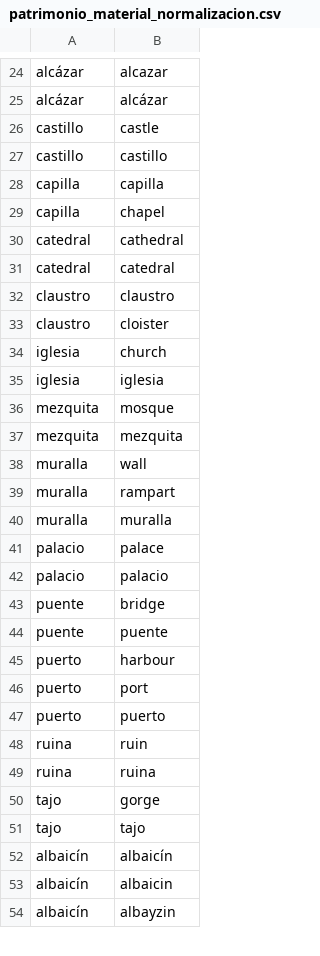
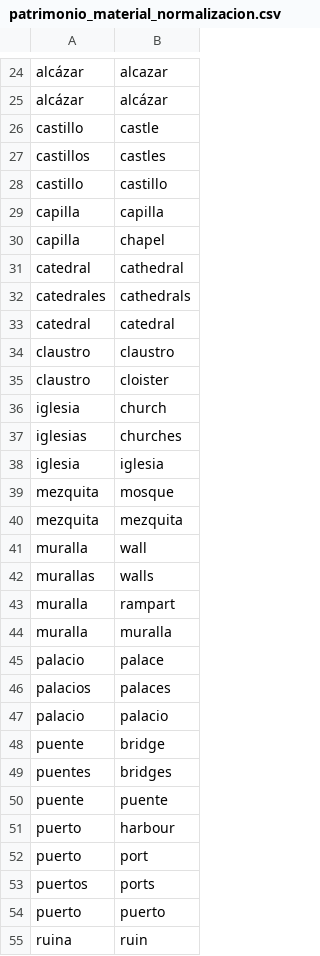
Before and after one commit to antonionavas22-ops/Andalucia_DesdeFuera, a CSV file: normalizacion/patrimonio_material_normalizacion.csv, drawn as a sheet; only a part is shown, gaps mark what is left out; the shorter side is filled out with more unchanged rows; the diff covers the shown part only; the diff names each change by its address in the sheet, - before the commit and + after, or states it on an @@ line.

```diff
--- a/normalizacion/patrimonio_material_normalizacion.csv
+++ b/normalizacion/patrimonio_material_normalizacion.csv
+row 27: castillos | castles
+row 32: catedrales | cathedrals
+row 37: iglesias | churches
+row 42: murallas | walls
+row 46: palacios | palaces
+row 49: puentes | bridges
+row 53: puertos | ports
```
Also changed, not shown: 28 added rows, 2 removed rows and 3 edited cells elsewhere in this file, normalizacion/patrimonio_inmaterial_normalizacion.csv.
